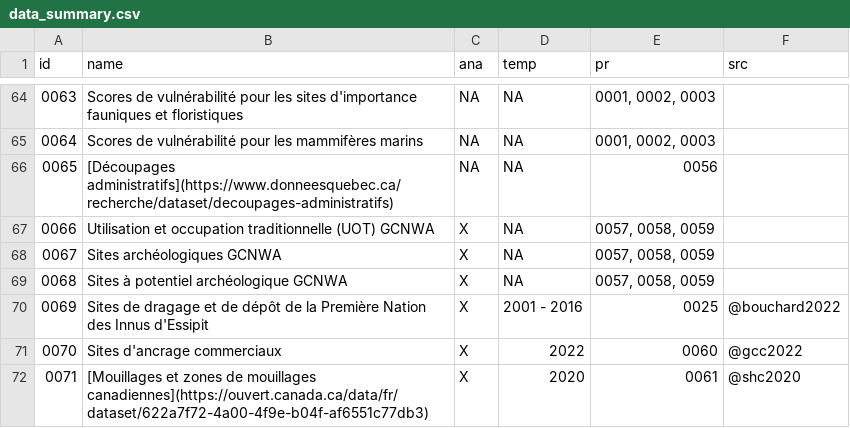
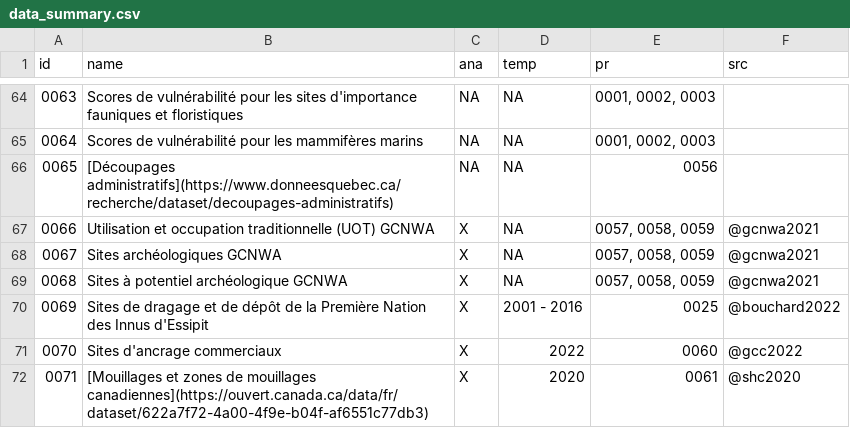
Before and after one commit to EffetsCumulatifsNavigation/ceanav, a CSV file: data/data-metadata/data_summary.csv, drawn as a sheet; only a part is shown, gaps mark what is left out; the diff covers the shown part only.

```diff
--- a/data/data-metadata/data_summary.csv
+++ b/data/data-metadata/data_summary.csv
@@ -66,5 +66,5 @@
 "0065","[Découpages administratifs](https://www.donneesquebec.ca/recherche/dataset/decoupages-administratifs)",NA,NA,"0056",""
-"0066","Utilisation et occupation traditionnelle (UOT) GCNWA","X",NA,"0057, 0058, 0059",""
-"0067","Sites archéologiques GCNWA","X",NA,"0057, 0058, 0059",""
-"0068","Sites à potentiel archéologique GCNWA","X",NA,"0057, 0058, 0059",""
+"0066","Utilisation et occupation traditionnelle (UOT) GCNWA","X",NA,"0057, 0058, 0059","@gcnwa2021"
+"0067","Sites archéologiques GCNWA","X",NA,"0057, 0058, 0059","@gcnwa2021"
+"0068","Sites à potentiel archéologique GCNWA","X",NA,"0057, 0058, 0059","@gcnwa2021"
 "0069","Sites de dragage et de dépôt de la Première Nation des Innus d'Essipit","X","2001 - 2016","0025","@bouchard2022"
```
Also changed, not shown: 13 edited cells elsewhere in this file, 18 other files.
